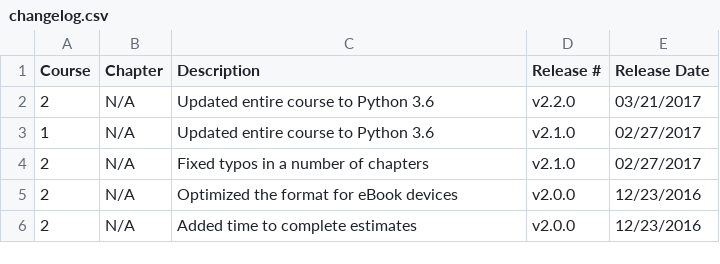
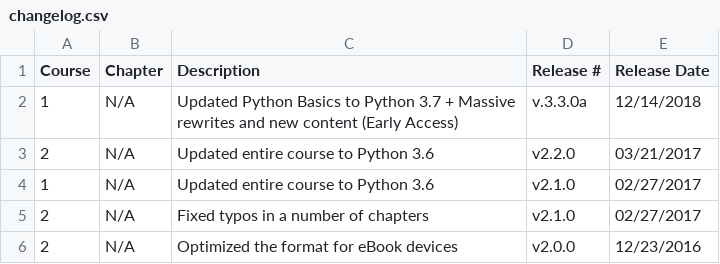
Before and after one commit to realpython/about, a CSV file: changelog.csv, drawn as a sheet; only a part is shown; the shorter side is filled out with more unchanged rows; the diff names each change by its address in the sheet, - before the commit and + after, or states it on an @@ line.

Commit message:
Update changelog.csv

```diff
--- a/changelog.csv
+++ b/changelog.csv
+row 2: 1 | N/A | Updated Python Basics to Python 3.7 + Massive rewrites and new content (Early Access) | v.3.3.0a | 12/14/2018
```
